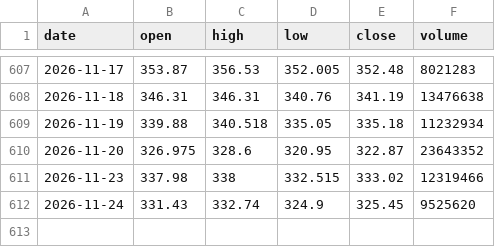
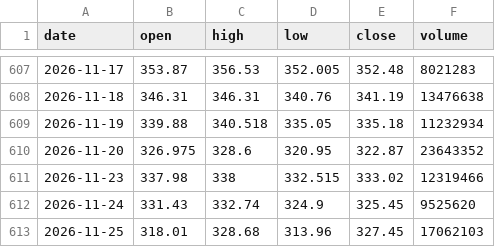
Before and after one commit to jaspalsinghau/experiments-with-claude, a CSV file: public/data/GLD.csv, drawn as a sheet; only a part is shown, gaps mark what is left out.

```diff
--- a/public/data/GLD.csv
+++ b/public/data/GLD.csv
@@ -612 +612,2 @@ date,open,high,low,close,volume
 2026-11-24,331.43,332.74,324.9,325.45,9525620
+2026-11-25,318.01,328.68,313.96,327.45,17062103
```
Also changed, not shown: public/data/DIA.csv, public/data/QQQ.csv, 3 other files.
